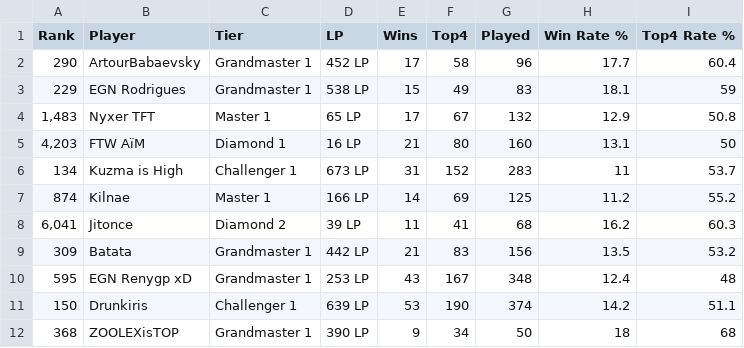
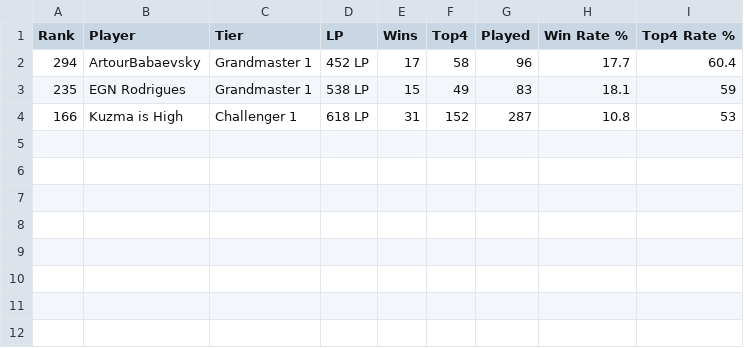
Before and after one commit to Pakard1/scriptTFTpt, a CSV file: teste.csv, drawn as a sheet.

```diff
--- a/teste.csv
+++ b/teste.csv
@@ -1,12 +1,4 @@
 Rank,Player,Tier,LP,Wins,Top4,Played,Win Rate %,Top4 Rate %
-290,ArtourBabaevsky,Grandmaster 1,452 LP,17,58,96,17.7,60.4
-229,EGN Rodrigues,Grandmaster 1,538 LP,15,49,83,18.1,59
-"1,483",Nyxer TFT,Master 1,65 LP,17,67,132,12.9,50.8
-"4,203",FTW AïM,Diamond 1,16 LP,21,80,160,13.1,50
-134,Kuzma is High,Challenger 1,673 LP,31,152,283,11,53.7
-874,Kilnae,Master 1,166 LP,14,69,125,11.2,55.2
-"6,041",Jitonce,Diamond 2,39 LP,11,41,68,16.2,60.3
-309,Batata,Grandmaster 1,442 LP,21,83,156,13.5,53.2
-595,EGN Renygp xD,Grandmaster 1,253 LP,43,167,348,12.4,48
-150,Drunkiris,Challenger 1,639 LP,53,190,374,14.2,51.1
-368,ZOOLEXisTOP,Grandmaster 1,390 LP,9,34,50,18,68
+294,ArtourBabaevsky,Grandmaster 1,452 LP,17,58,96,17.7,60.4
+235,EGN Rodrigues,Grandmaster 1,538 LP,15,49,83,18.1,59
+166,Kuzma is High,Challenger 1,618 LP,31,152,287,10.8,53
```
Also changed, not shown: listarank.csv, 4 other files.
